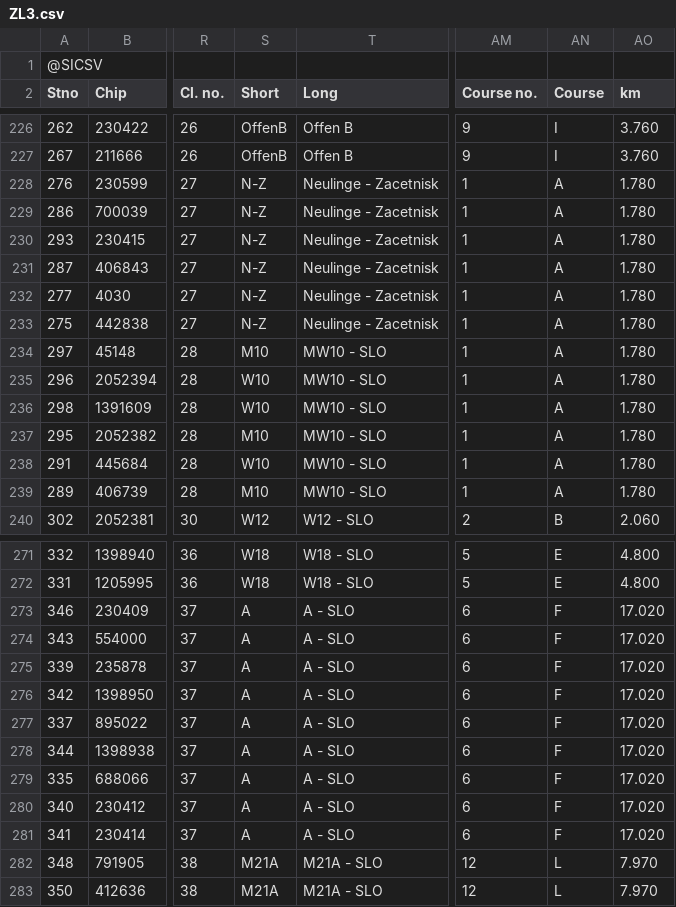
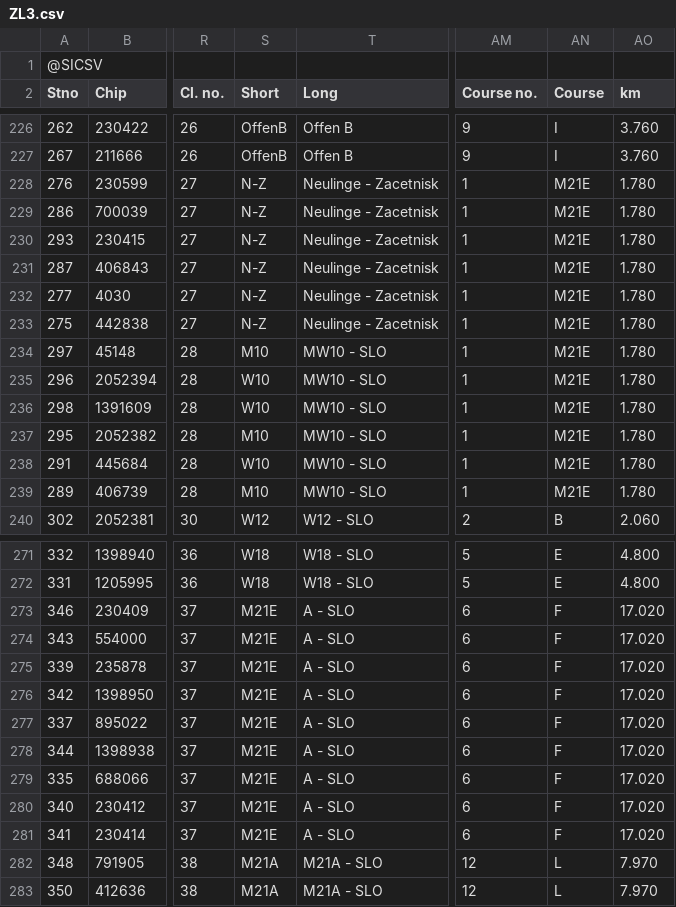
Before and after one commit to andrejborstnik/ZL, a CSV file: Rezultati/ZL3.csv, drawn as a sheet; only a part is shown, gaps mark what is left out; the diff names each change by its address in the sheet, - before the commit and + after, or states it on an @@ line.

```diff
--- a/Rezultati/ZL3.csv
+++ b/Rezultati/ZL3.csv
-AN228:AN239 (Course): A
+AN228:AN239 (Course): M21E
-S273:S281 (Short): A
+S273:S281 (Short): M21E
```
Also changed, not shown: Rezultati/ZL2.csv, Rezultati/ZL4.csv, 18 other files.
